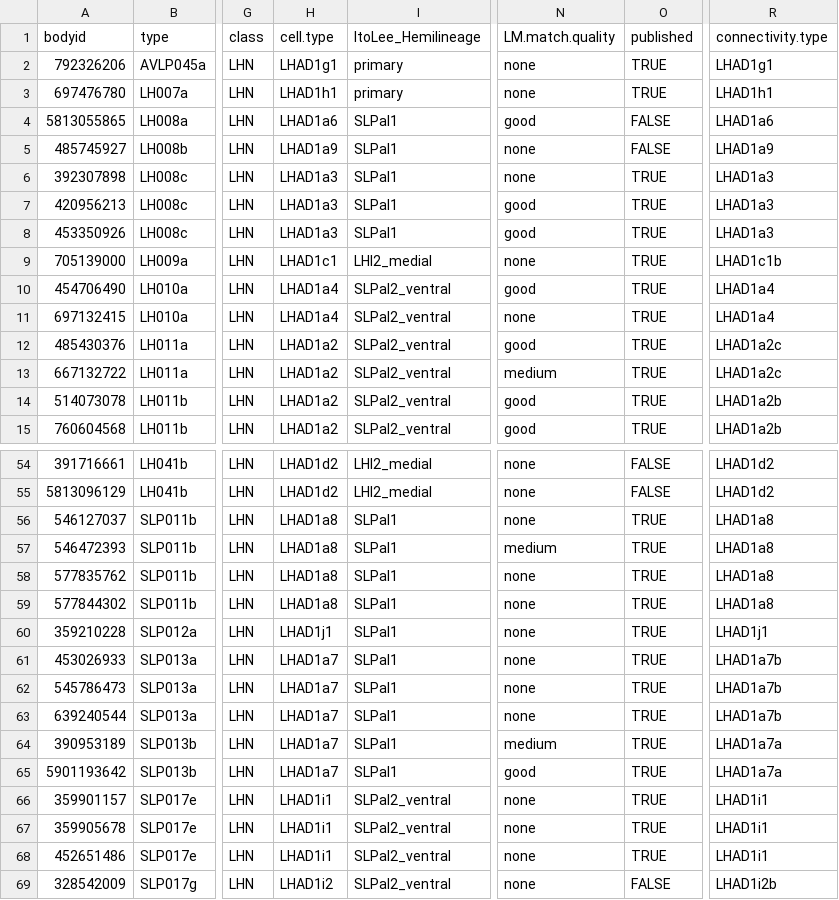
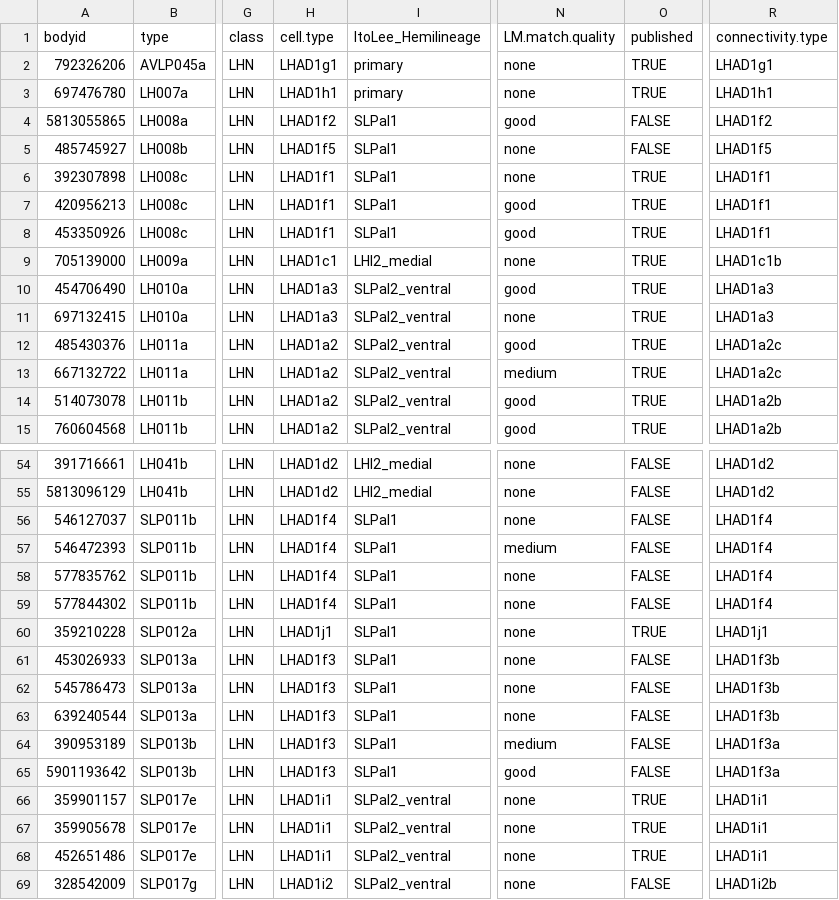
Before and after one commit to jefferislab/lhns, a CSV file: data-raw/hemibrain/pnts/csv/AD1_celltyping.csv, drawn as a sheet; only a part is shown, gaps mark what is left out; the diff covers the shown part only; the diff names each change by its address in the sheet, - before the commit and + after, or states it on an @@ line.

```diff
--- a/data-raw/hemibrain/pnts/csv/AD1_celltyping.csv
+++ b/data-raw/hemibrain/pnts/csv/AD1_celltyping.csv
-H4 (cell.type): LHAD1a6
+H4 (cell.type): LHAD1f2
-R4 (connectivity.type): LHAD1a6
+R4 (connectivity.type): LHAD1f2
-H5 (cell.type): LHAD1a9
+H5 (cell.type): LHAD1f5
-R5 (connectivity.type): LHAD1a9
+R5 (connectivity.type): LHAD1f5
-H6:H8 (cell.type): LHAD1a3
+H6:H8 (cell.type): LHAD1f1
-R6:R8 (connectivity.type): LHAD1a3
+R6:R8 (connectivity.type): LHAD1f1
-H10:H11 (cell.type): LHAD1a4
+H10:H11 (cell.type): LHAD1a3
-R10:R11 (connectivity.type): LHAD1a4
+R10:R11 (connectivity.type): LHAD1a3
-H56:H59 (cell.type): LHAD1a8
+H56:H59 (cell.type): LHAD1f4
-O56:O59 (published): TRUE
+O56:O59 (published): FALSE
-R56:R59 (connectivity.type): LHAD1a8
+R56:R59 (connectivity.type): LHAD1f4
-H61:H65 (cell.type): LHAD1a7
+H61:H65 (cell.type): LHAD1f3
-O61:O65 (published): TRUE
+O61:O65 (published): FALSE
-R61:R63 (connectivity.type): LHAD1a7b
+R61:R63 (connectivity.type): LHAD1f3b
-R64:R65 (connectivity.type): LHAD1a7a
+R64:R65 (connectivity.type): LHAD1f3a
```
Also changed, not shown: 11 edited cells elsewhere in this file, data-raw/hemibrain/pnts/changed_names.csv, data-raw/hemibrain/pnts/csv/CENT_celltyping.csv, 21 other files.
